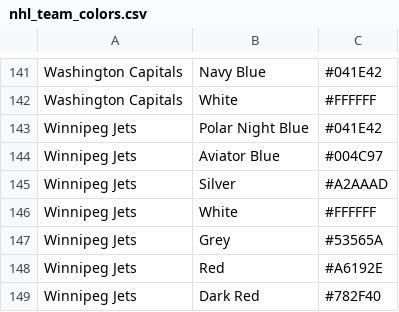
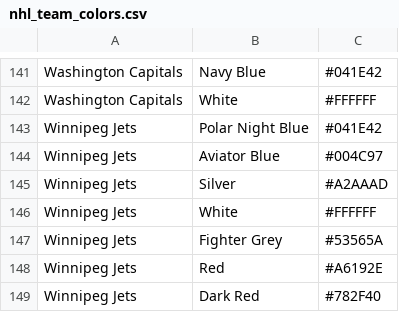
Before and after one commit to YoukaiFromAccounting/NHLSeasonByStitch, a CSV file: nhl_team_colors.csv, drawn as a sheet; only a part is shown, gaps mark what is left out; the diff covers the shown part only.

```diff
--- a/nhl_team_colors.csv
+++ b/nhl_team_colors.csv
@@ -146,3 +146,3 @@ Winnipeg Jets,Silver,#A2AAAD
 Winnipeg Jets,White,#FFFFFF
-Winnipeg Jets,Grey,#53565A
+Winnipeg Jets,Fighter Grey,#53565A
 Winnipeg Jets,Red,#A6192E
```
Also changed, not shown: 7 edited cells elsewhere in this file.
